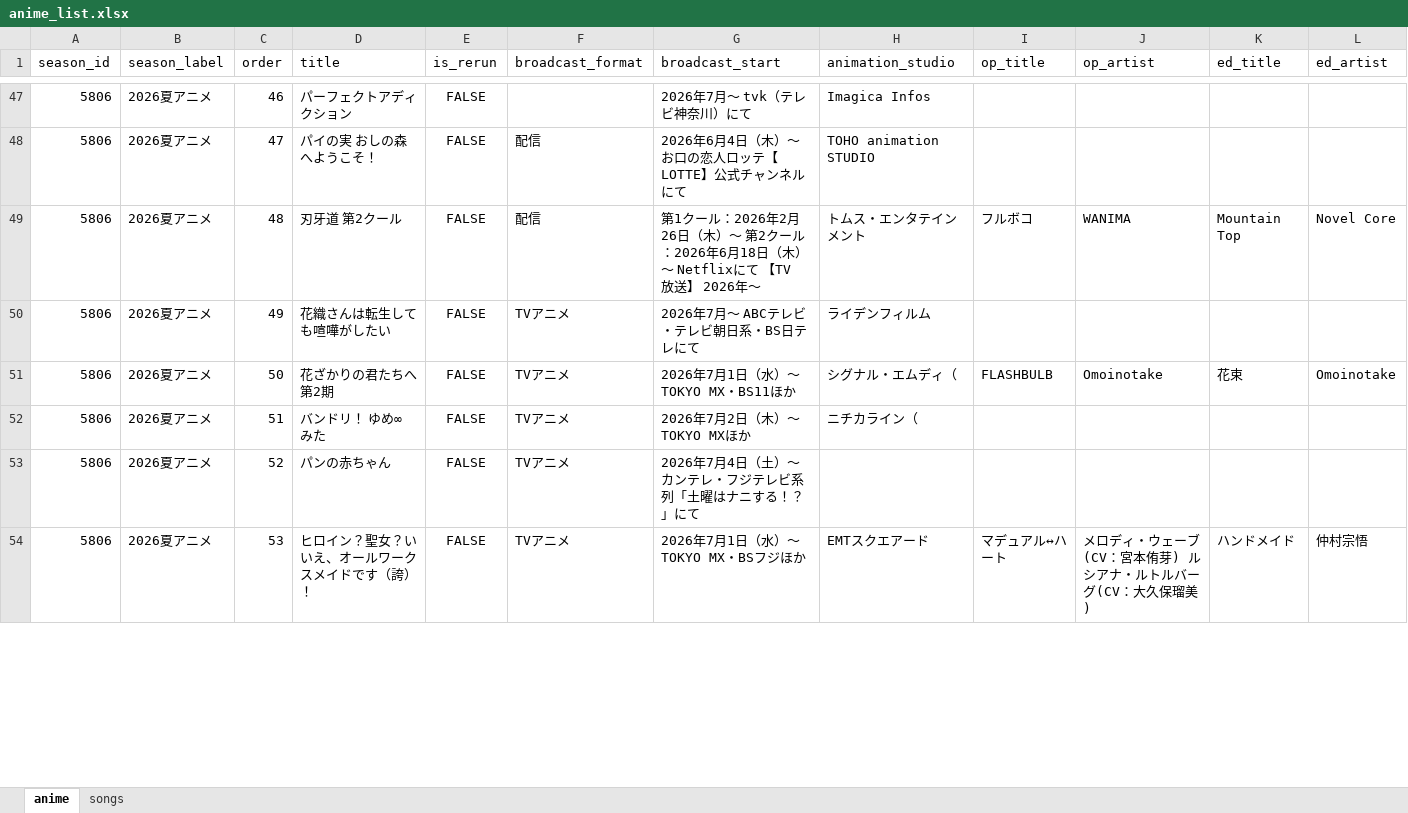
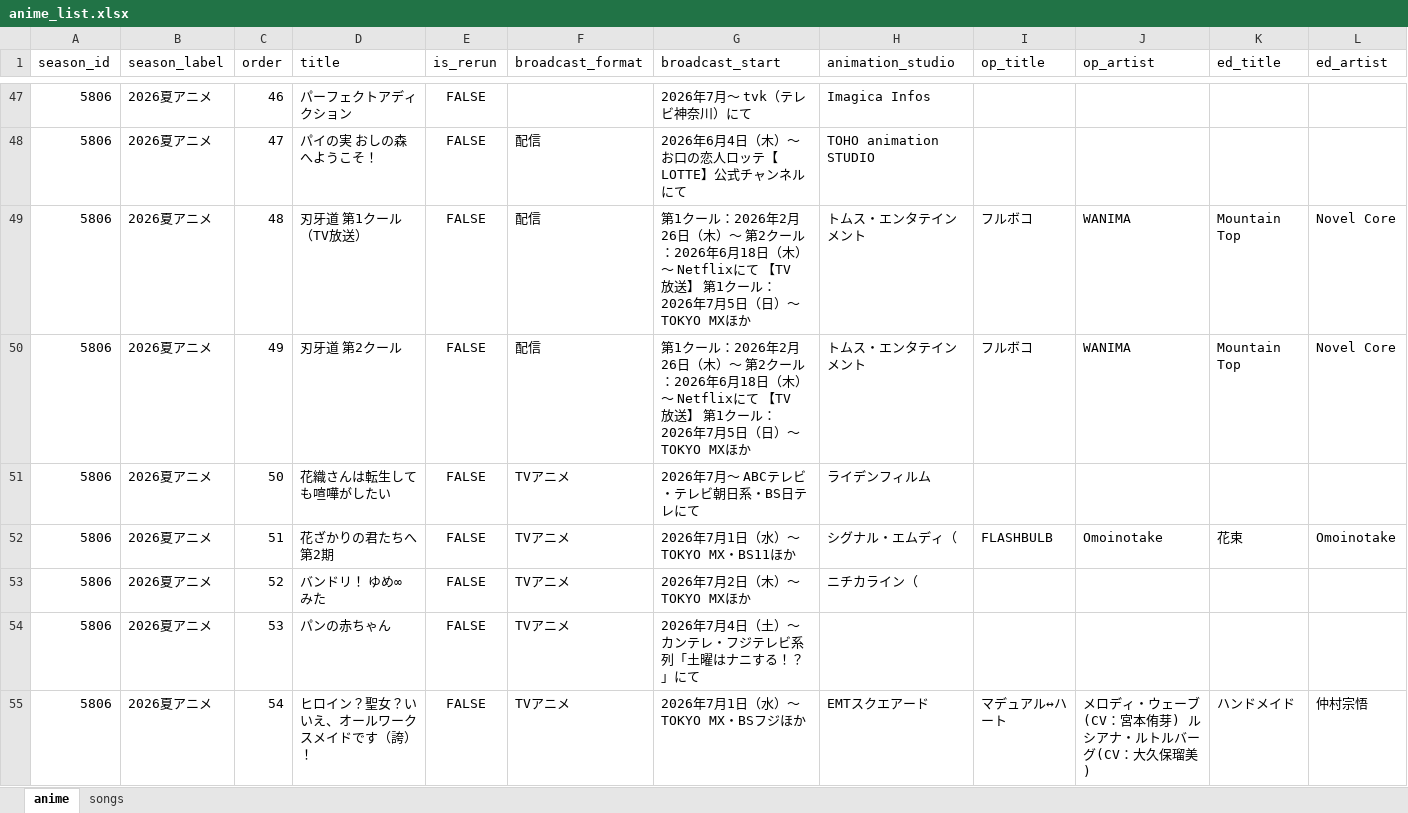
Before and after one commit to kageug/anime-list-updater, an Excel workbook: data/anime_list.xlsx, sheet anime, drawn as a sheet; only a part is shown, gaps mark what is left out; values as stored, in another font and other column widths than the file's, no borders; addresses are those after the commit; rows hold the shown columns only; the diff covers the shown part only; the diff names each change by its address in the sheet, - before the commit and + after, or states it on an @@ line.

Commit message:
auto: anime list update 2026-06-04

```diff
--- a/data/anime_list.xlsx (sheet anime)
+++ b/data/anime_list.xlsx (sheet anime)
-D49 (title): 刃牙道 第2クール
+D49 (title): 刃牙道 第1クール（TV放送）
-G49 (broadcast_start): …放送】 2026年～
+G49 (broadcast_start): …放送】 第1クール：2026年7月5日（日）～ TOKYO MXほか
+row 50: 5806 | 2026夏アニメ | 49 | 刃牙道 第2クール | FALSE | 配信 | 第1クール：2026年2月26日（木）〜 第2クール：2026年6月18日（木）～ Netflixにて 【TV放送】 第1クール：2026年7月5日（日）～ TOKYO MXほか | トムス・エンタテインメント | フルボコ | WANIMA | Mountain Top | Novel Core
-C51 (order): 49
+C51 (order): 50
-C52 (order): 50
+C52 (order): 51
-C53 (order): 51
+C53 (order): 52
-C54 (order): 52
+C54 (order): 53
-C55 (order): 53
+C55 (order): 54
```
Also changed, not shown: 2 added rows and 61 edited cells elsewhere in this sheet, sheet songs, 4 other files.
